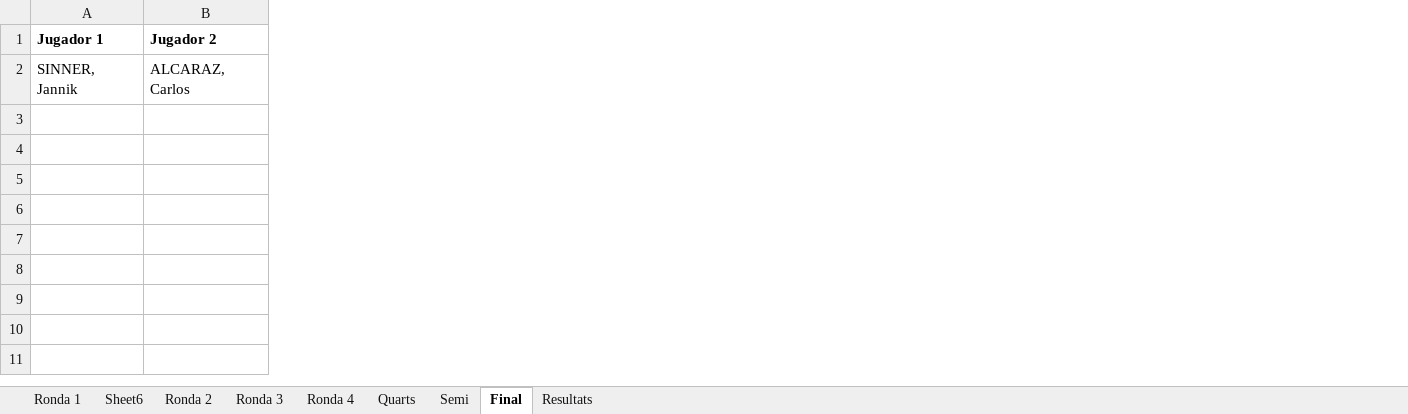
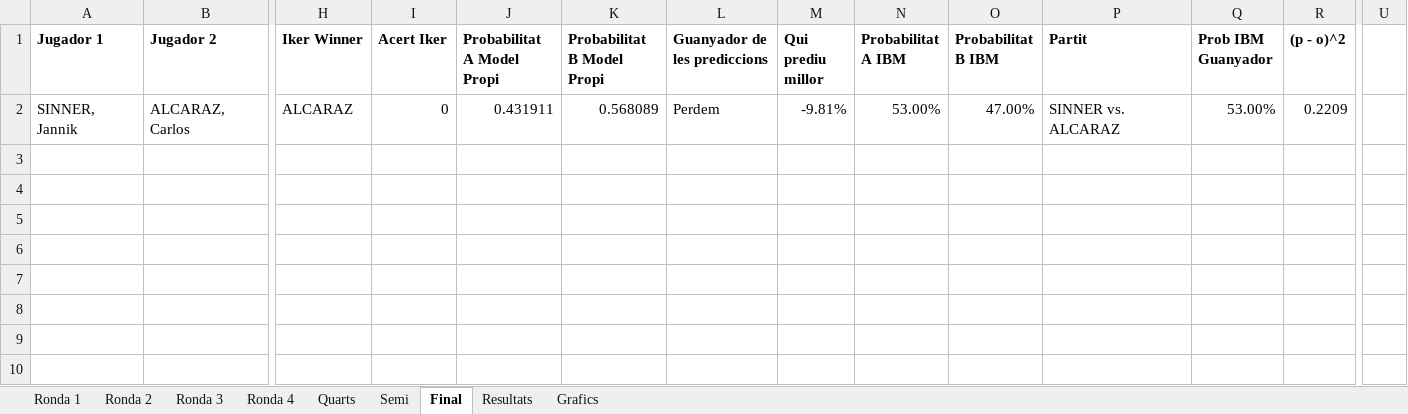
Before and after one commit to ikerUdG/Me-vs.-IBM, an Excel workbook: ResultatWimbeldon.xlsx, sheet Final, drawn as a sheet; only a part is shown, gaps mark what is left out; values as stored, in another font and other column widths than the file's, no borders; conditional formats not drawn; addresses are those after the commit; rows hold the shown columns only; the diff names each change by its address in the sheet, - before the commit and + after, or states it on an @@ line.

```diff
--- a/ResultatWimbeldon.xlsx (sheet Final)
+++ b/ResultatWimbeldon.xlsx (sheet Final)
-sheet tab: Sheet6
+sheet tab: Grafics
+column H (Iker Winner), row 2: ALCARAZ
+column I (Acert Iker), row 2: 0
+column J (Probabilitat A Model Propi), row 2: 0.431911
+column K (Probabilitat B Model Propi), row 2: 0.568089
+column L (Guanyador de les prediccions), row 2: Perdem
+column M (Qui prediu millor), row 2: -9.81%
+column N (Probabilitat A IBM), row 2: 53.00%
+column O (Probabilitat B IBM), row 2: 47.00%
+column P (Partit), row 2: SINNER vs. ALCARAZ
+column Q (Prob IBM Guanyador), row 2: 53.00%
+column R ((p - o)^2), row 2: 0.2209
+column U, empty
+row 3: (empty)
+row 8: (empty)
+row 9: (empty)
+row 10: (empty)
```
Also changed, not shown: sheet Ronda 2, sheet Quarts, sheet Semi, sheet Ronda 4, sheet Ronda 3, sheet Ronda 1, charts or pictures.
